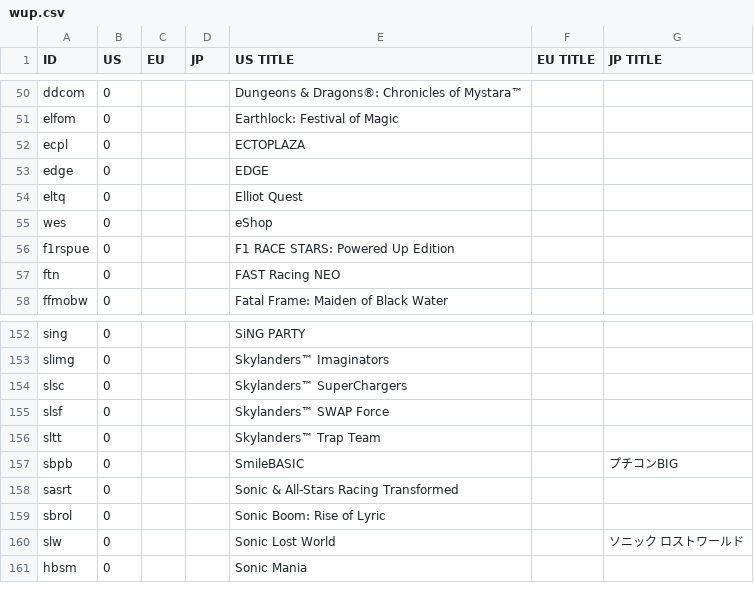
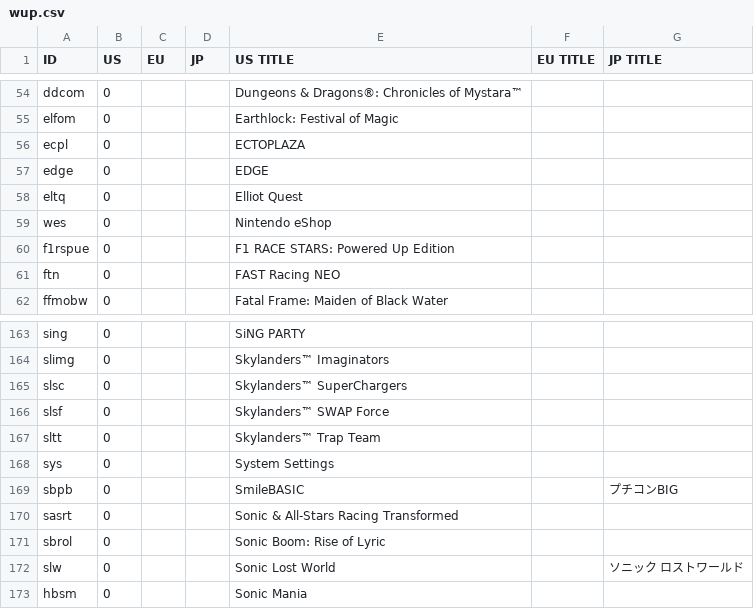
Before and after one commit to ninstar/Rich-Presence-U-DB, a CSV file: titles/wup.csv, drawn as a sheet; only a part is shown, gaps mark what is left out; the diff covers the shown part only.

```diff
--- a/titles/wup.csv
+++ b/titles/wup.csv
@@ -54,3 +58,3 @@ edge,0,,,EDGE,,
 eltq,0,,,Elliot Quest,,
-wes,0,,,eShop,,
+wes,0,,,Nintendo eShop,,
 f1rspue,0,,,F1 RACE STARS: Powered Up Edition,,
@@ -156,2 +167,3 @@ slsf,0,,,Skylanders™ SWAP Force,,
 sltt,0,,,Skylanders™ Trap Team,,
+sys,0,,,System Settings,,
 sbpb,0,,,SmileBASIC,,プチコンBIG
```
Also changed, not shown: 13 added rows and 1 edited cell elsewhere in this file.
